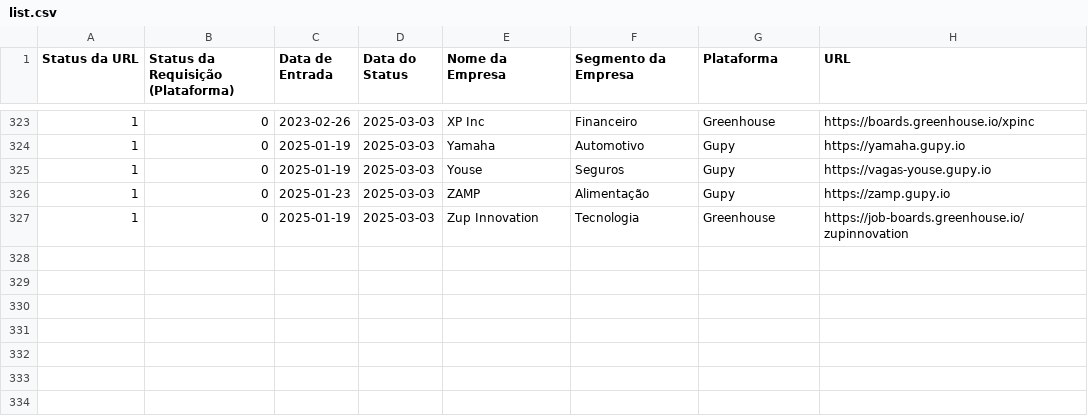
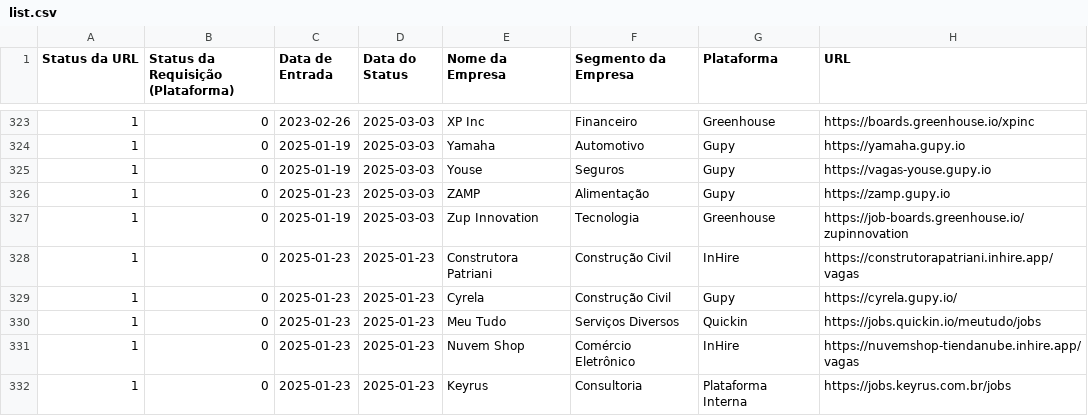
Before and after one commit to eualannascimento/lista-trabalhe-conosco, a CSV file: src/data/input/list.csv, drawn as a sheet; only a part is shown, gaps mark what is left out.

Commit message:
Update list.csv

```diff
--- a/src/data/input/list.csv
+++ b/src/data/input/list.csv
@@ -327 +327,6 @@ Status da URL,Status da Requisição (Plataforma),Data de Entrada,Data do Status
 1,0,2025-01-19,2025-03-03,Zup Innovation,Tecnologia,Greenhouse,https://job-boards.greenhouse.io/zupinnovation
+1,0,2025-01-23,2025-01-23,Construtora Patriani,Construção Civil,InHire,https://construtorapatriani.inhire.app/vagas
+1,0,2025-01-23,2025-01-23,Cyrela,Construção Civil,Gupy,https://cyrela.gupy.io/
+1,0,2025-01-23,2025-01-23,Meu Tudo,Serviços Diversos,Quickin,https://jobs.quickin.io/meutudo/jobs
+1,0,2025-01-23,2025-01-23,Nuvem Shop,Comércio Eletrônico,InHire,https://nuvemshop-tiendanube.inhire.app/vagas
+1,0,2025-01-23,2025-01-23,Keyrus,Consultoria,Plataforma Interna,https://jobs.keyrus.com.br/jobs
```
